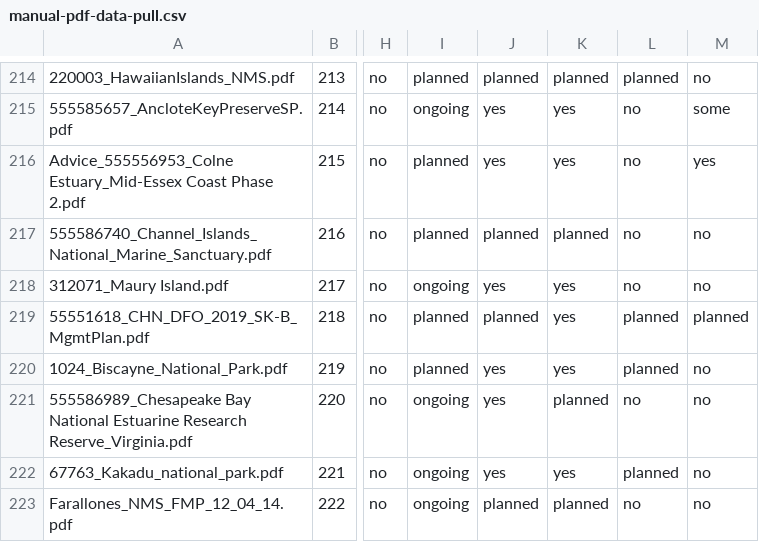
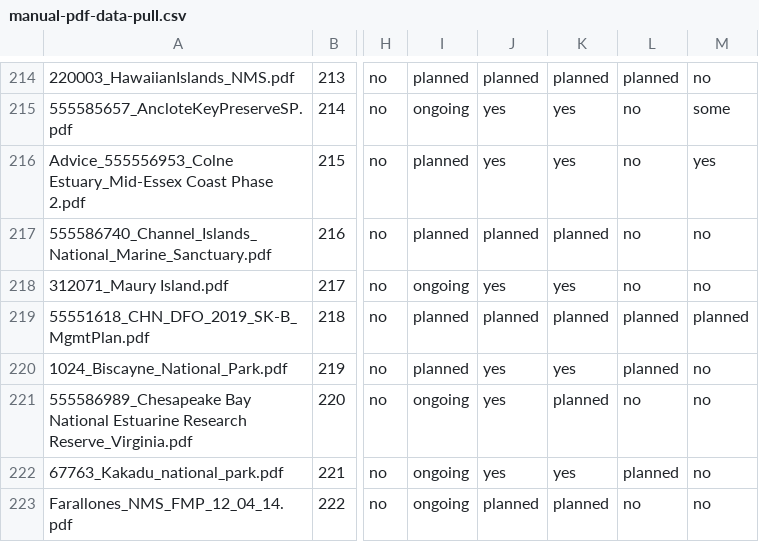
Before and after one commit to sachaoregan/MPA-climate-text-analysis, a CSV file: manual-pdf-data-pull.csv, drawn as a sheet; only a part is shown, gaps mark what is left out; the diff names each change by its address in the sheet, - before the commit and + after, or states it on an @@ line.

```diff
--- a/manual-pdf-data-pull.csv
+++ b/manual-pdf-data-pull.csv
-K219: yes
+K219: planned
```
Also changed, not shown: 5 other files.
